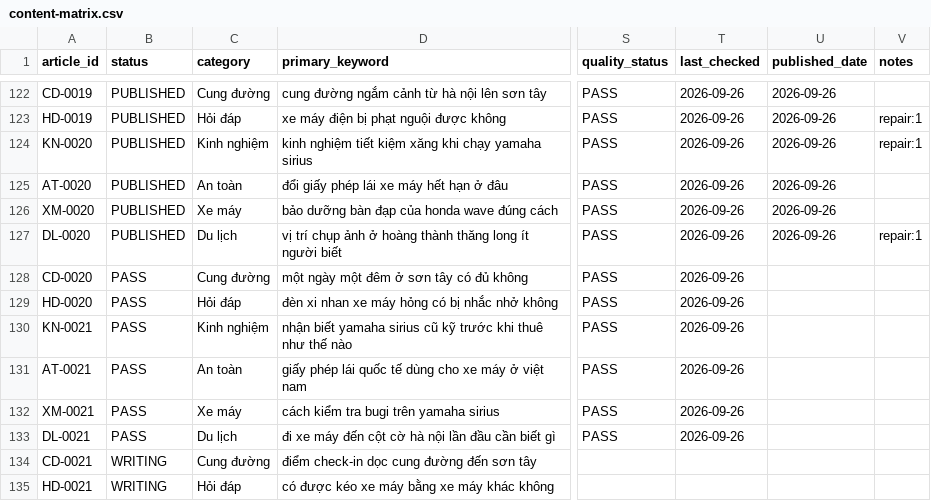
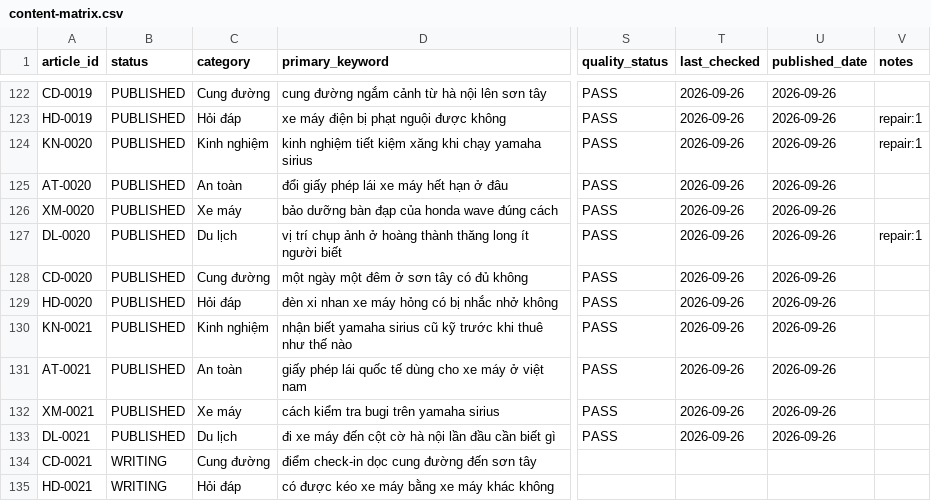
Before and after one commit to thuexemayhanoi/shop, a CSV file: data/content-matrix.csv, drawn as a sheet; only a part is shown, gaps mark what is left out; the diff names each change by its address in the sheet, - before the commit and + after, or states it on an @@ line.

```diff
--- a/data/content-matrix.csv
+++ b/data/content-matrix.csv
-B128:B133 (status): PASS
+B128:B133 (status): PUBLISHED
-U128:U133 (published_date): (empty)
+U128:U133 (published_date): 2026-09-26
```
Also changed, not shown: 12 other files.
